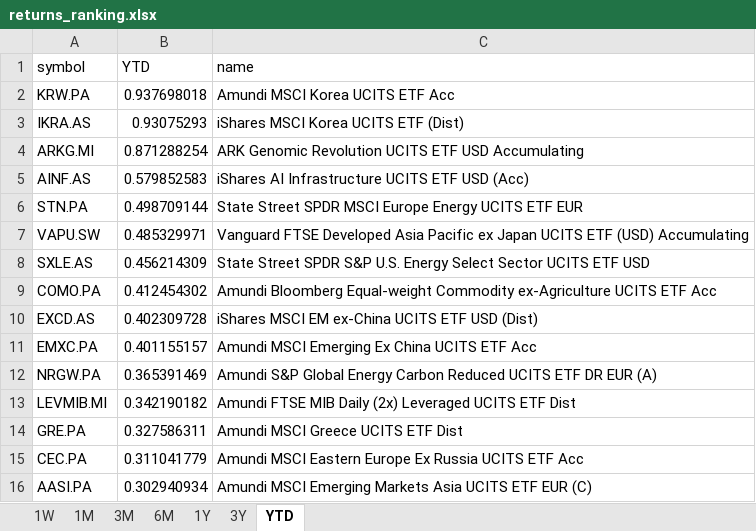
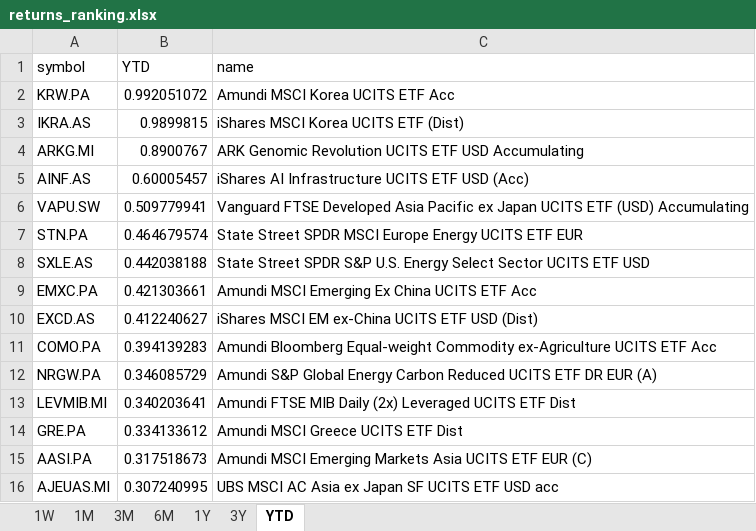
Before and after one commit to laceto/myfinance2, an Excel workbook: data/results/etf/returns_ranking.xlsx, sheet YTD, drawn as a sheet; values as stored, in another font and other column widths than the file's, no borders; removed rows and columns are numbered as before the commit, all else as after; the diff names each change by its address in the sheet, - before the commit and + after, or states it on an @@ line.

```diff
--- a/data/results/etf/returns_ranking.xlsx (sheet YTD)
+++ b/data/results/etf/returns_ranking.xlsx (sheet YTD)
-B2 (YTD): 0.937698018
+B2 (YTD): 0.992051072
-B3 (YTD): 0.93075293
+B3 (YTD): 0.9899815
-B4 (YTD): 0.871288254
+B4 (YTD): 0.8900767
-B5 (YTD): 0.579852583
+B5 (YTD): 0.60005457
-row 6: STN.PA | 0.498709144 | State Street SPDR MSCI Europe Energy UCITS ETF EUR
-B6 (YTD): 0.485329971
+B6 (YTD): 0.509779941
+row 7: STN.PA | 0.464679574 | State Street SPDR MSCI Europe Energy UCITS ETF EUR
-B8 (YTD): 0.456214309
+B8 (YTD): 0.442038188
-row 9: COMO.PA | 0.412454302 | Amundi Bloomberg Equal-weight Commodity ex-Agriculture UCITS ETF Acc
-row 10: EXCD.AS | 0.402309728 | iShares MSCI EM ex-China UCITS ETF USD (Dist)
-B9 (YTD): 0.401155157
+B9 (YTD): 0.421303661
+row 10: EXCD.AS | 0.412240627 | iShares MSCI EM ex-China UCITS ETF USD (Dist)
+row 11: COMO.PA | 0.394139283 | Amundi Bloomberg Equal-weight Commodity ex-Agriculture UCITS ETF Acc
-B12 (YTD): 0.365391469
+B12 (YTD): 0.346085729
-B13 (YTD): 0.342190182
+B13 (YTD): 0.340203641
-B14 (YTD): 0.327586311
+B14 (YTD): 0.334133612
-row 15: CEC.PA | 0.311041779 | Amundi MSCI Eastern Europe Ex Russia UCITS ETF Acc
-B15 (YTD): 0.302940934
+B15 (YTD): 0.317518673
+row 16: AJEUAS.MI | 0.307240995 | UBS MSCI AC Asia ex Japan SF UCITS ETF USD acc
```
Also changed, not shown: sheet 1W, sheet 1M, sheet 6M, sheet 3M, sheet 3Y, sheet 1Y, 2 other files.
